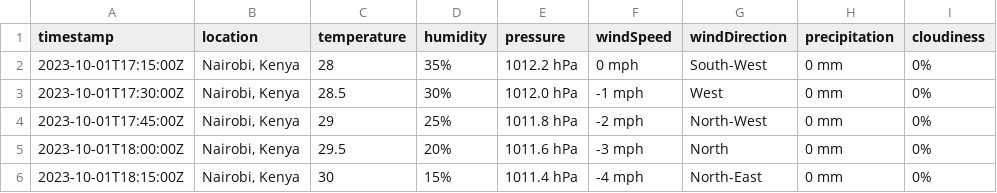
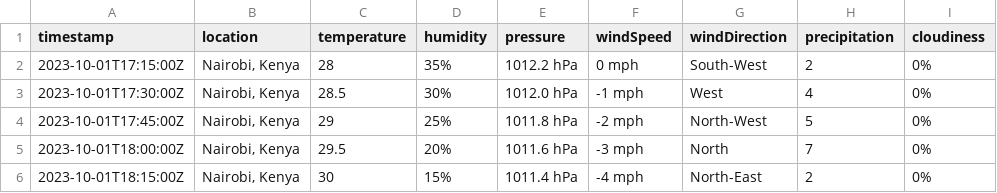
Before and after one commit to IsmaelKiprop/ClimateWavers, a CSV file: climate.csv, drawn as a sheet.

```diff
--- a/climate.csv
+++ b/climate.csv
@@ -1,6 +1,6 @@
 timestamp,location,temperature,humidity,pressure,windSpeed,windDirection,precipitation,cloudiness
-2023-10-01T17:15:00Z,"Nairobi, Kenya",28,35%,1012.2 hPa,0 mph,South-West,0 mm,0%
-2023-10-01T17:30:00Z,"Nairobi, Kenya",28.5,30%,1012.0 hPa,-1 mph,West,0 mm,0%
-2023-10-01T17:45:00Z,"Nairobi, Kenya",29,25%,1011.8 hPa,-2 mph,North-West,0 mm,0%
-2023-10-01T18:00:00Z,"Nairobi, Kenya",29.5,20%,1011.6 hPa,-3 mph,North,0 mm,0%
-2023-10-01T18:15:00Z,"Nairobi, Kenya",30,15%,1011.4 hPa,-4 mph,North-East,0 mm,0%
+2023-10-01T17:15:00Z,"Nairobi, Kenya",28,35%,1012.2 hPa,0 mph,South-West,2,0%
+2023-10-01T17:30:00Z,"Nairobi, Kenya",28.5,30%,1012.0 hPa,-1 mph,West,4,0%
+2023-10-01T17:45:00Z,"Nairobi, Kenya",29,25%,1011.8 hPa,-2 mph,North-West,5,0%
+2023-10-01T18:00:00Z,"Nairobi, Kenya",29.5,20%,1011.6 hPa,-3 mph,North,7,0%
+2023-10-01T18:15:00Z,"Nairobi, Kenya",30,15%,1011.4 hPa,-4 mph,North-East,2,0%
```
Also changed, not shown: 1 other file.
